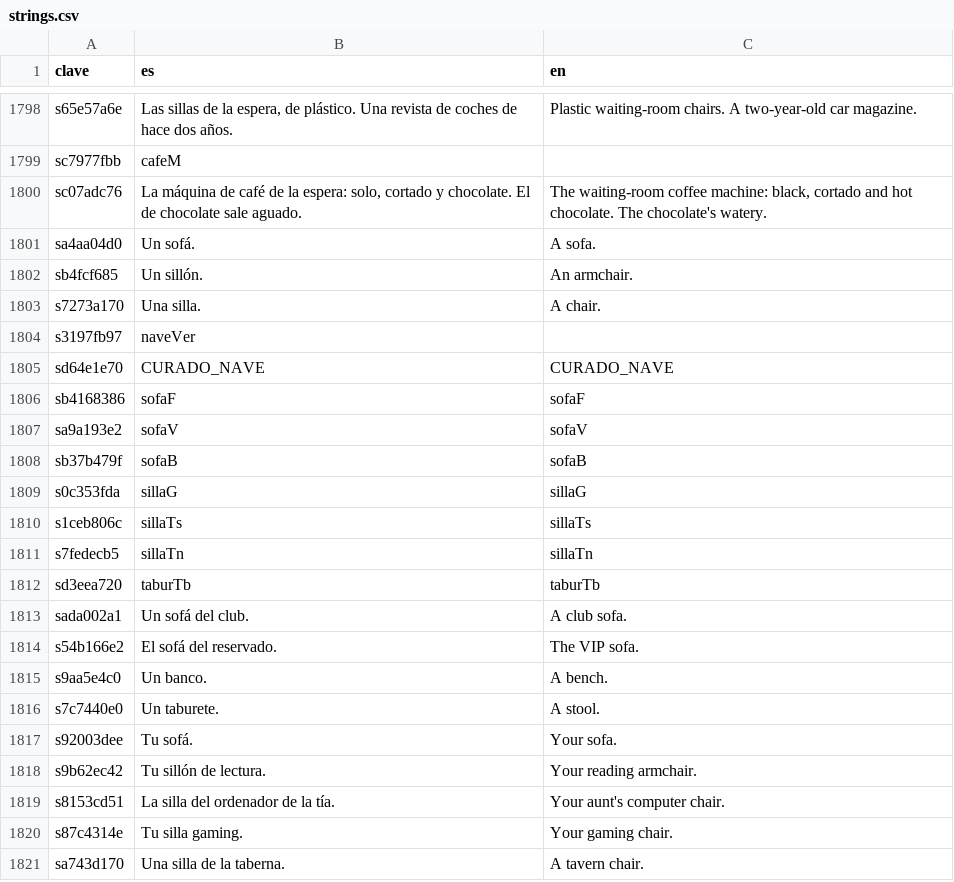
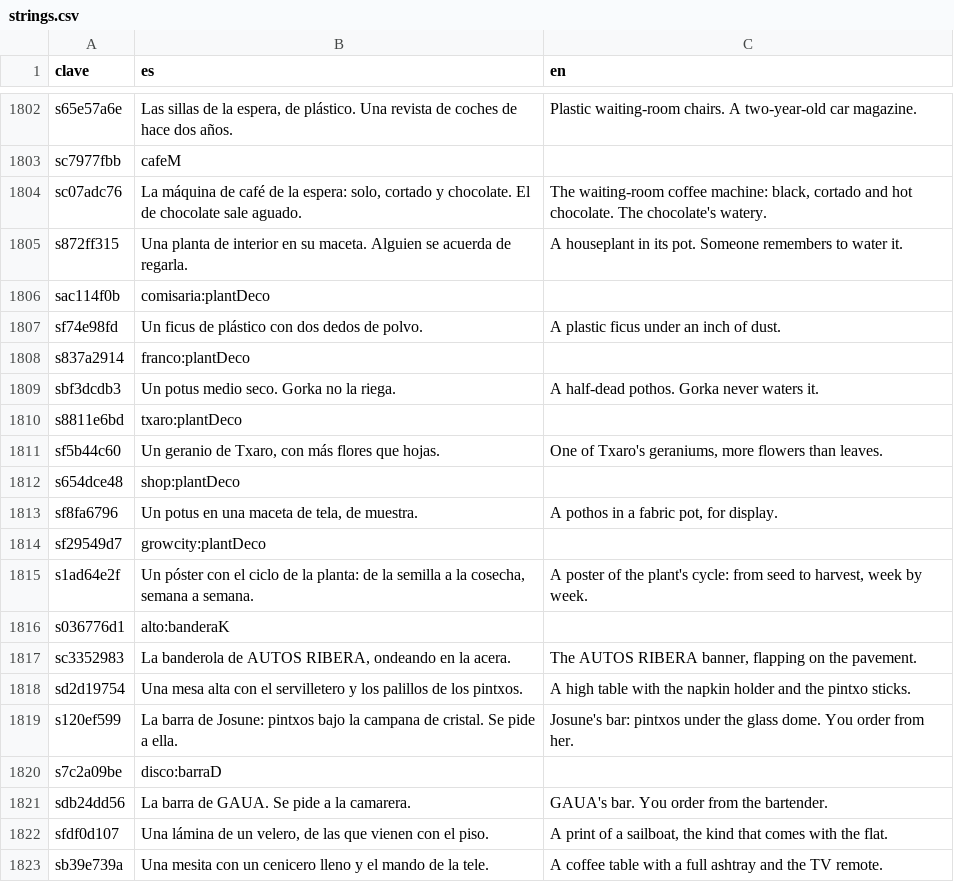
Before and after one commit to u0921985828-arch/Strainmon, a CSV file: ribera-verde/godot/i18n/strings.csv, drawn as a sheet; only a part is shown, gaps mark what is left out; the shorter side is filled out with more unchanged rows; the diff covers the shown part only.

```diff
--- a/ribera-verde/godot/i18n/strings.csv
+++ b/ribera-verde/godot/i18n/strings.csv
@@ -1992 +1996,20 @@ sc7977fbb,cafeM,
 sc07adc76,"La máquina de café de la espera: solo, cortado y chocolate. El de chocolate sale aguado.","The waiting-room coffee machine: black, cortado and hot chocolate. The chocolate's watery."
+s872ff315,Una planta de interior en su maceta. Alguien se acuerda de regarla.,A houseplant in its pot. Someone remembers to water it.
+sac114f0b,comisaria:plantDeco,
+sf74e98fd,Un ficus de plástico con dos dedos de polvo.,A plastic ficus under an inch of dust.
+s837a2914,franco:plantDeco,
+sbf3dcdb3,Un potus medio seco. Gorka no la riega.,A half-dead pothos. Gorka never waters it.
+s8811e6bd,txaro:plantDeco,
+sf5b44c60,"Un geranio de Txaro, con más flores que hojas.","One of Txaro's geraniums, more flowers than leaves."
+s654dce48,shop:plantDeco,
+sf8fa6796,"Un potus en una maceta de tela, de muestra.","A pothos in a fabric pot, for display."
+sf29549d7,growcity:plantDeco,
+s1ad64e2f,"Un póster con el ciclo de la planta: de la semilla a la cosecha, semana a semana.","A poster of the plant's cycle: from seed to harvest, week by week."
+s036776d1,alto:banderaK,
+sc3352983,"La banderola de AUTOS RIBERA, ondeando en la acera.","The AUTOS RIBERA banner, flapping on the pavement."
+sd2d19754,Una mesa alta con el servilletero y los palillos de los pintxos.,A high table with the napkin holder and the pintxo sticks.
+s120ef599,La barra de Josune: pintxos bajo la campana de cristal. Se pide a ella.,Josune's bar: pintxos under the glass dome. You order from her.
+s7c2a09be,disco:barraD,
+sdb24dd56,La barra de GAUA. Se pide a la camarera.,GAUA's bar. You order from the bartender.
+sfdf0d107,"Una lámina de un velero, de las que vienen con el piso.","A print of a sailboat, the kind that comes with the flat."
+sb39e739a,Una mesita con un cenicero lleno y el mando de la tele.,A coffee table with a full ashtray and the TV remote.
```
Also changed, not shown: 22 added rows and 2 moved rows elsewhere in this file, ribera-verde/godot/i18n/partes/copa.csv, 17 other files.
